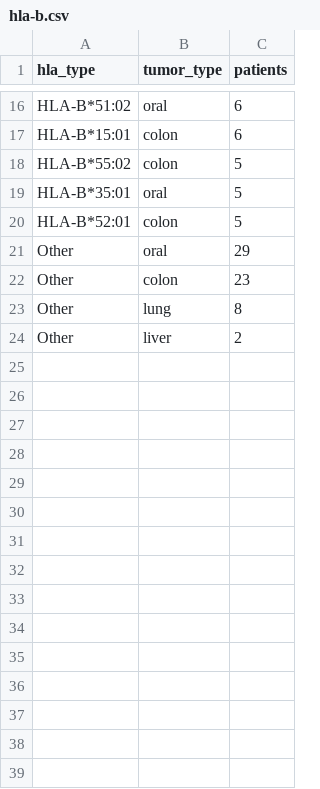
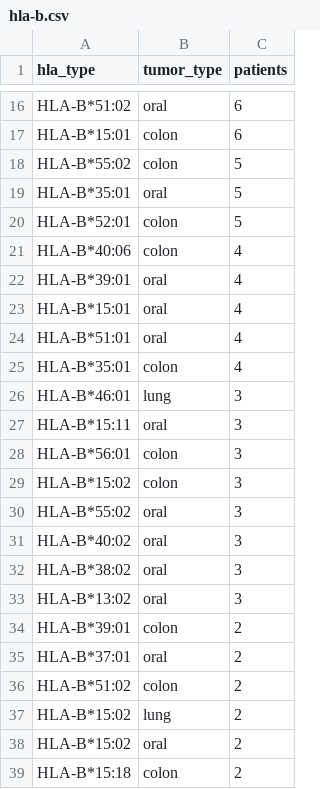
Before and after one commit to Tseng722/TWNeoDB, a CSV file: static/file/hla-b.csv, drawn as a sheet; only a part is shown, gaps mark what is left out; removed rows and columns are numbered as before the commit, all else as after; the diff covers the shown part only; the diff names each change by its address in the sheet, - before the commit and + after, or states it on an @@ line.

```diff
--- a/static/file/hla-b.csv
+++ b/static/file/hla-b.csv
-row 21: Other | oral | 29
-row 22: Other | colon | 23
-row 23: Other | lung | 8
-row 24: Other | liver | 2
+row 21: HLA-B*40:06 | colon | 4
+row 22: HLA-B*39:01 | oral | 4
+row 23: HLA-B*15:01 | oral | 4
+row 24: HLA-B*51:01 | oral | 4
+row 25: HLA-B*35:01 | colon | 4
+row 26: HLA-B*46:01 | lung | 3
+row 27: HLA-B*15:11 | oral | 3
+row 28: HLA-B*56:01 | colon | 3
+row 29: HLA-B*15:02 | colon | 3
+row 30: HLA-B*55:02 | oral | 3
+row 31: HLA-B*40:02 | oral | 3
+row 32: HLA-B*38:02 | oral | 3
+row 33: HLA-B*13:02 | oral | 3
+row 34: HLA-B*39:01 | colon | 2
+row 35: HLA-B*37:01 | oral | 2
+row 36: HLA-B*51:02 | colon | 2
+row 37: HLA-B*15:02 | lung | 2
+row 38: HLA-B*15:02 | oral | 2
+row 39: HLA-B*15:18 | colon | 2
```
Also changed, not shown: 43 added rows elsewhere in this file, static/file/hla-a.csv, static/file/hla-c.csv, 8 other files.
